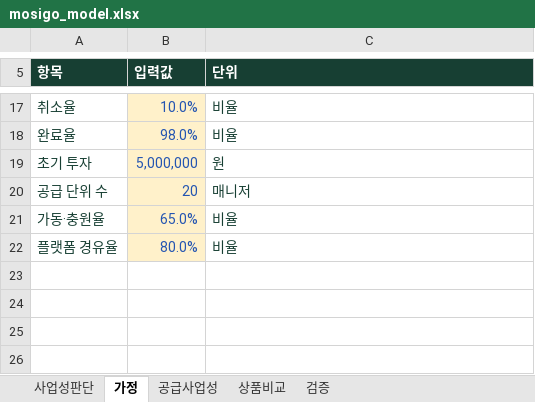
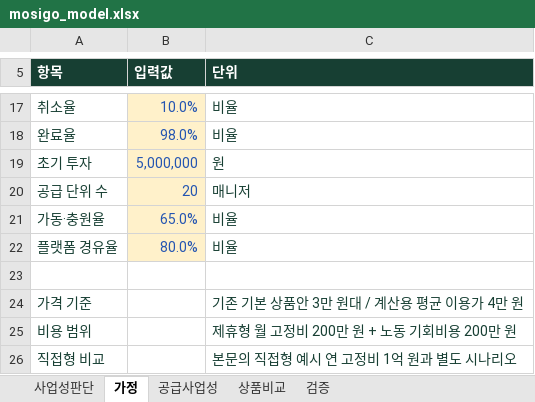
Before and after one commit to dohyunkimmm/mosigo-case-study, an Excel workbook: downloads/mosigo_model.xlsx, sheet 가정, drawn as a sheet; only a part is shown, gaps mark what is left out; values as stored, in another font and other column widths than the file's, no borders; the diff names each change by its address in the sheet, - before the commit and + after, or states it on an @@ line.

```diff
--- a/downloads/mosigo_model.xlsx (sheet 가정)
+++ b/downloads/mosigo_model.xlsx (sheet 가정)
+row 23: (empty)
+row 24: 가격 기준 |  | 기존 기본 상품안 3만 원대 / 계산용 평균 이용가 4만 원
+row 25: 비용 범위 |  | 제휴형 월 고정비 200만 원 + 노동 기회비용 200만 원
+row 26: 직접형 비교 |  | 본문의 직접형 예시 연 고정비 1억 원과 별도 시나리오
```
Also changed, not shown: sheet 공급사업성, sheet 상품비교, charts or pictures, 1 other file.
